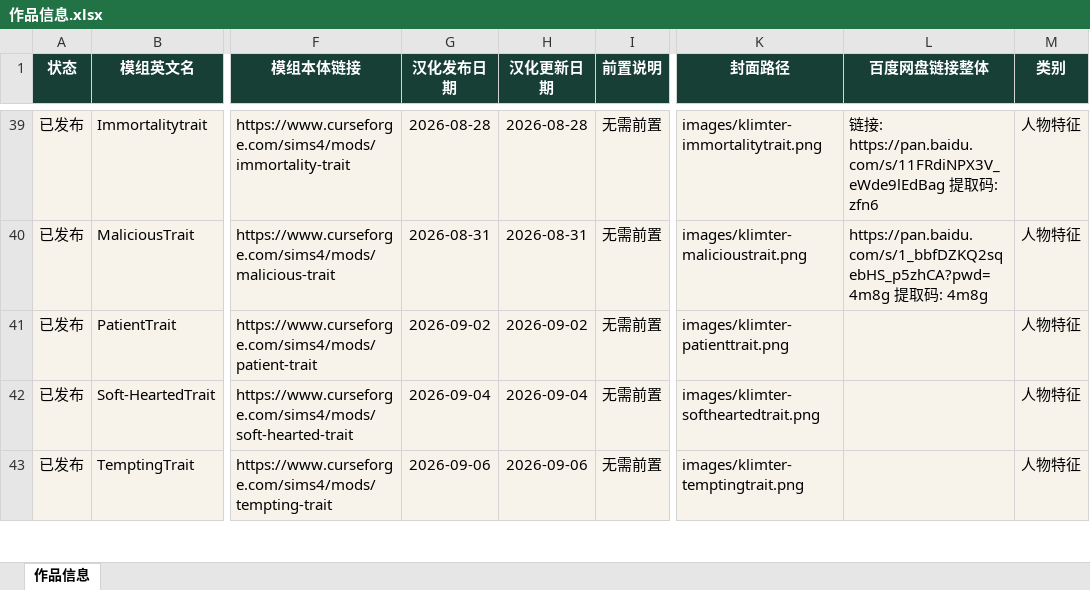
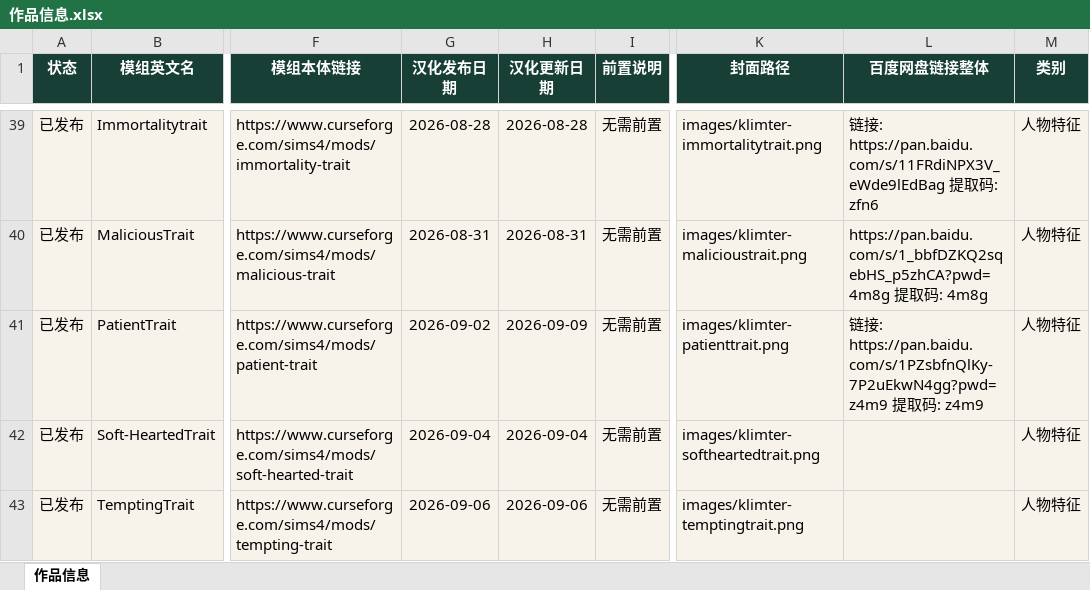
Before and after one commit to niuai-ui/qiuqiu-portfolio, an Excel workbook: 作品信息.xlsx, sheet 作品信息, drawn as a sheet; only a part is shown, gaps mark what is left out; values as stored, in another font and other column widths than the file's, no borders; table styles not drawn; the diff names each change by its address in the sheet, - before the commit and + after, or states it on an @@ line.

Commit message:
PatientTrait 更新百度网盘链接并刷新汉化更新日期

```diff
--- a/作品信息.xlsx (sheet 作品信息)
+++ b/作品信息.xlsx (sheet 作品信息)
-H41 (汉化更新日期): 2026-09-02
+H41 (汉化更新日期): 2026-09-09
-L41 (百度网盘链接整体): (empty)
+L41 (百度网盘链接整体): 链接: https://pan.baidu.com/s/1PZsbfnQlKy-7P2uEkwN4gg?pwd=z4m9 提取码: z4m9
```
